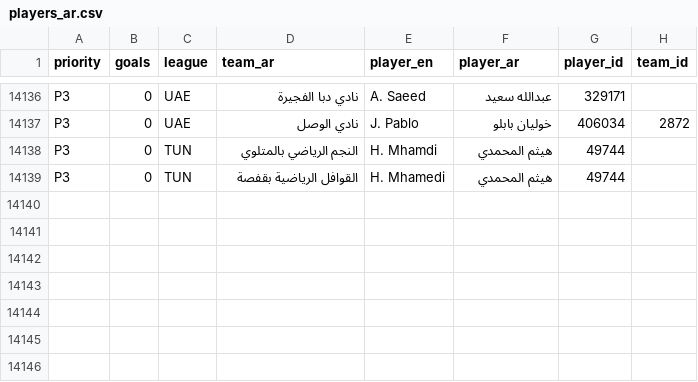
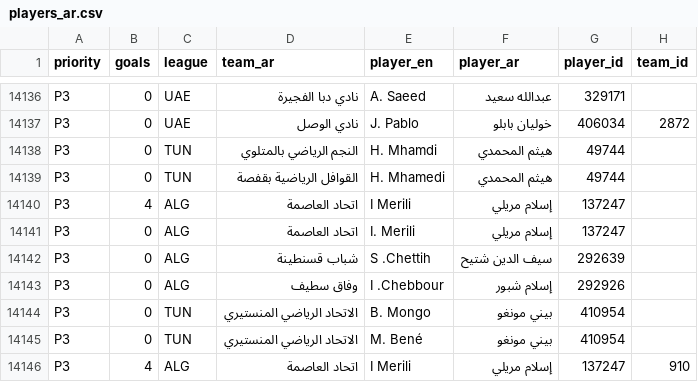
Before and after one commit to amrojaish/football, a CSV file: players_ar.csv, drawn as a sheet; only a part is shown, gaps mark what is left out; the diff names each change by its address in the sheet, - before the commit and + after, or states it on an @@ line.

```diff
--- a/players_ar.csv
+++ b/players_ar.csv
+row 14140: P3 | 4 | ALG | اتحاد العاصمة | I Merili | إسلام مريلي | 137247
+row 14141: P3 | 0 | ALG | اتحاد العاصمة | I. Merili | إسلام مريلي | 137247
+row 14142: P3 | 0 | ALG | شباب قسنطينة | S .Chettih | سيف الدين شتيح | 292639
+row 14143: P3 | 0 | ALG | وفاق سطيف | I .Chebbour | إسلام شبور | 292926
+row 14144: P3 | 0 | TUN | الاتحاد الرياضي المنستيري | B. Mongo | بيني مونغو | 410954
+row 14145: P3 | 0 | TUN | الاتحاد الرياضي المنستيري | M. Bené | بيني مونغو | 410954
+row 14146: P3 | 4 | ALG | اتحاد العاصمة | I Merili | إسلام مريلي | 137247 | 910
```
Also changed, not shown: player_id_merges.csv, 1 other file.
